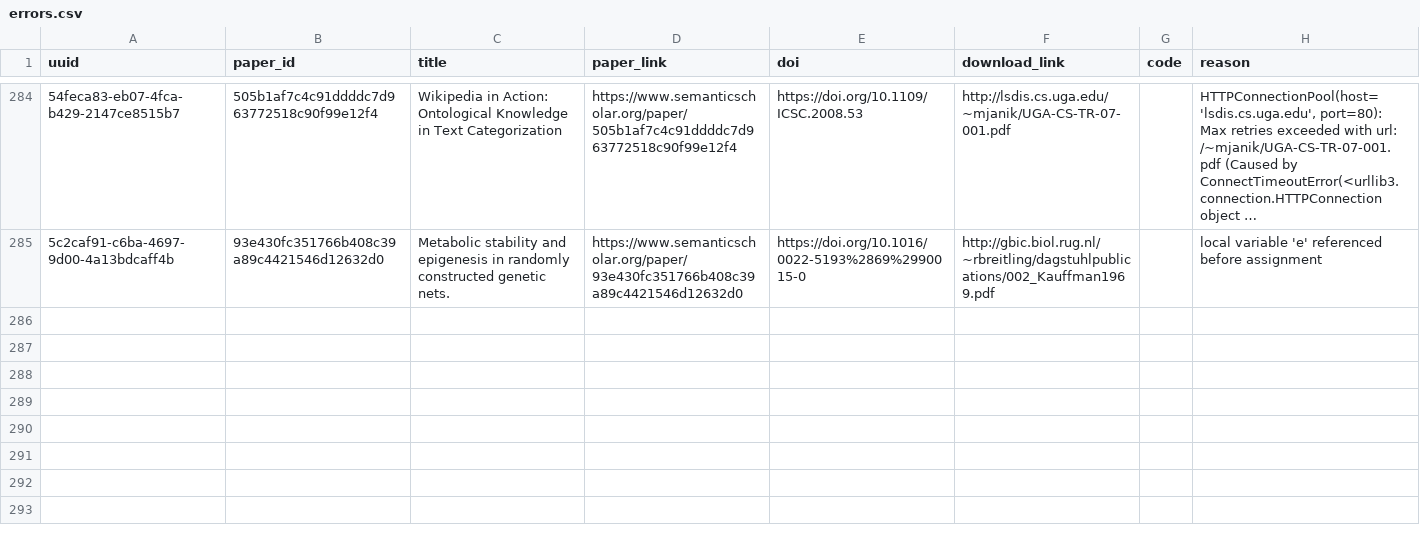
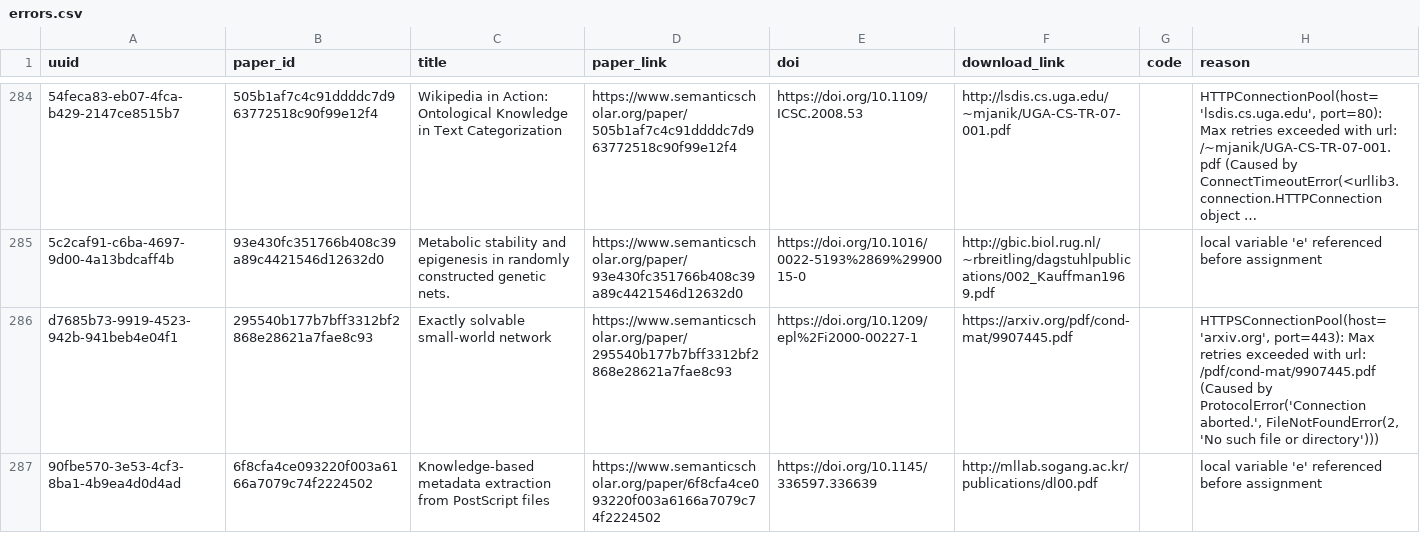
Before and after one commit to dev-SR/research-paper-downloader-pdf, a CSV file: data/info/errors.csv, drawn as a sheet; only a part is shown, gaps mark what is left out; long unchanged cells end in …; the diff names each change by its address in the sheet, - before the commit and + after, or states it on an @@ line.

```diff
--- a/data/info/errors.csv
+++ b/data/info/errors.csv
+row 286: d7685b73-9919-4523-942b-941beb4e04f1 | 295540b177b7bff3312bf2868e28621a7fae8c93 | Exactly solvable small-world network | https://www.semanticscholar.org/paper/295540b177b7bff3312bf2868e28621a7fae8c93 | https://doi.org/10.1209/epl%2Fi2000-00227-1 | https://arxiv.org/pdf/cond-mat/9907445.pdf |  | HTTPSConnectionPool(host='arxiv.org', port=443): Max retries exceeded with url: /pdf/cond-mat/9907445.pdf (Caused by ProtocolError('Connection aborted.', FileNotFoundError(2, 'No such file or directory')))
+row 287: 90fbe570-3e53-4cf3-8ba1-4b9ea4d0d4ad | 6f8cfa4ce093220f003a6166a7079c74f2224502 | Knowledge-based metadata extraction from PostScript files | https://www.semanticscholar.org/paper/6f8cfa4ce093220f003a6166a7079c74f2224502 | https://doi.org/10.1145/336597.336639 | http://mllab.sogang.ac.kr/publications/dl00.pdf |  | local variable 'e' referenced before assignment
```
Also changed, not shown: data/info/done.csv, data/info/not_found.csv, 1 other file.
